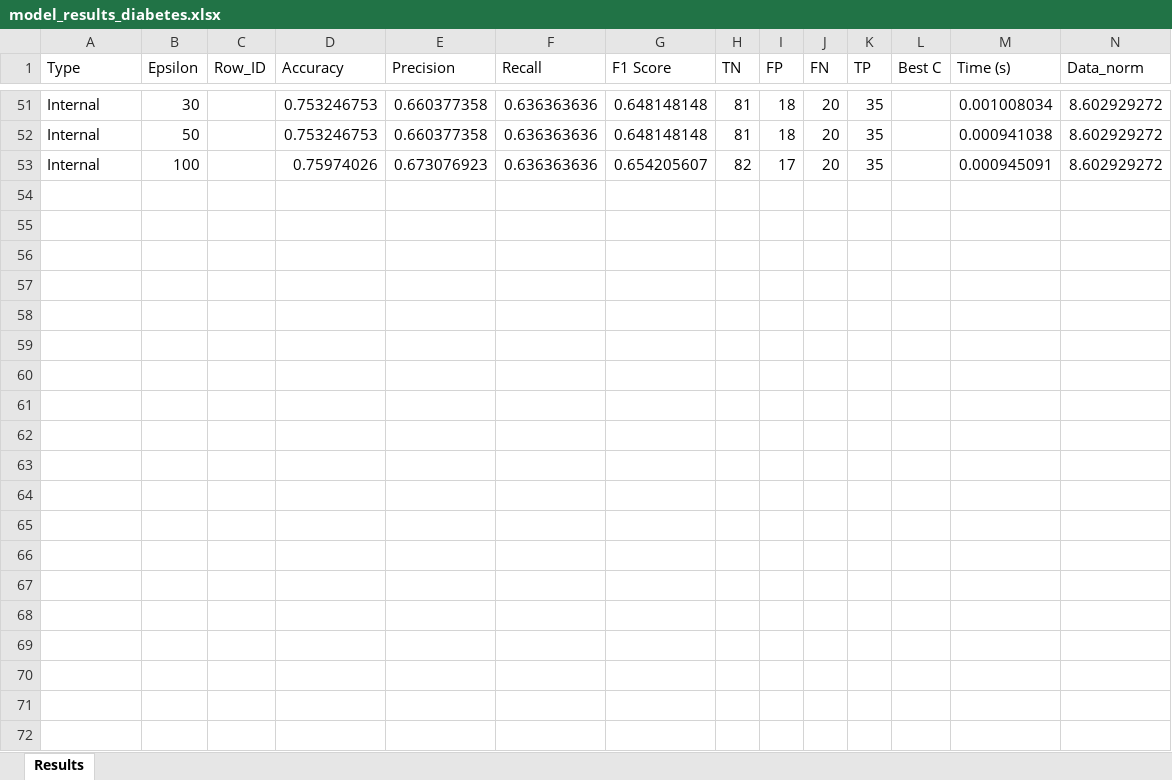
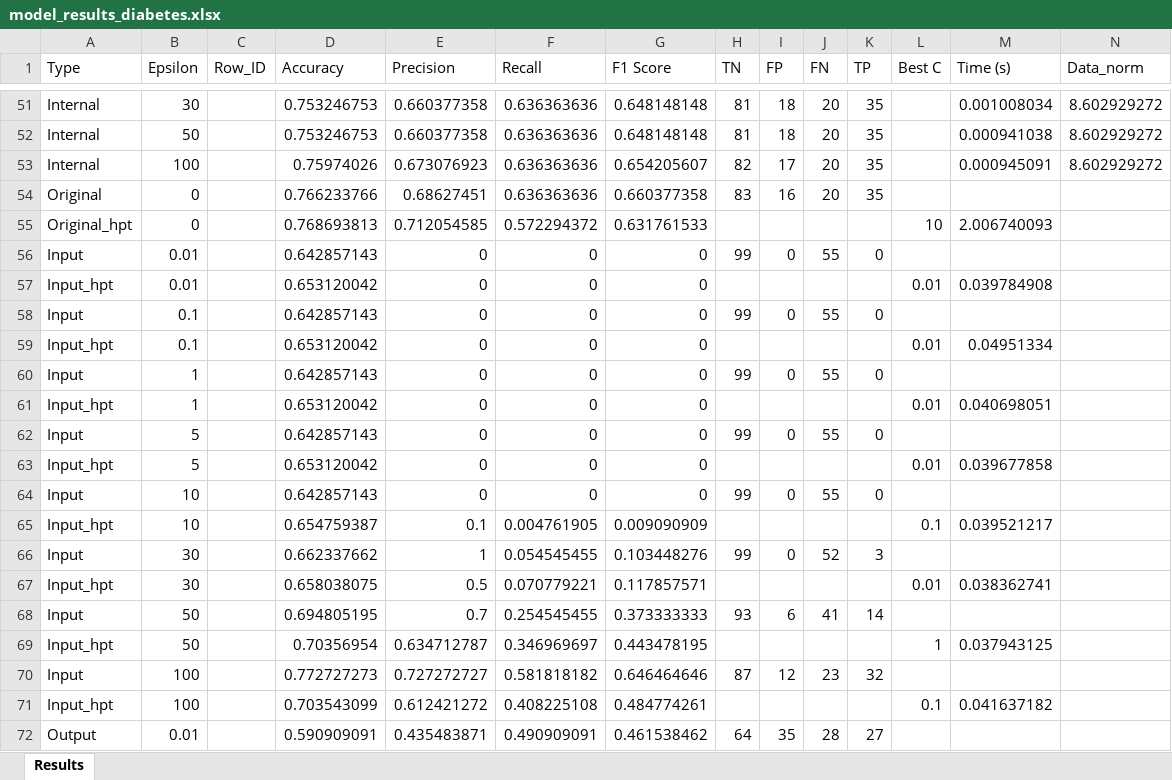
Before and after one commit to Amelie1313/privacy_in_ml, an Excel workbook: results/model_results_diabetes.xlsx, sheet Results, drawn as a sheet; only a part is shown, gaps mark what is left out; values as stored, in another font and other column widths than the file's, no borders; the diff covers the shown part only; the diff names each change by its address in the sheet, - before the commit and + after, or states it on an @@ line.

```diff
--- a/results/model_results_diabetes.xlsx (sheet Results)
+++ b/results/model_results_diabetes.xlsx (sheet Results)
+row 54: Original | 0 |  | 0.766233766 | 0.68627451 | 0.636363636 | 0.660377358 | 83 | 16 | 20 | 35
+row 55: Original_hpt | 0 |  | 0.768693813 | 0.712054585 | 0.572294372 | 0.631761533 |  |  |  |  | 10 | 2.006740093
+row 56: Input | 0.01 |  | 0.642857143 | 0 | 0 | 0 | 99 | 0 | 55 | 0
+row 57: Input_hpt | 0.01 |  | 0.653120042 | 0 | 0 | 0 |  |  |  |  | 0.01 | 0.039784908
+row 58: Input | 0.1 |  | 0.642857143 | 0 | 0 | 0 | 99 | 0 | 55 | 0
+row 59: Input_hpt | 0.1 |  | 0.653120042 | 0 | 0 | 0 |  |  |  |  | 0.01 | 0.04951334
+row 60: Input | 1 |  | 0.642857143 | 0 | 0 | 0 | 99 | 0 | 55 | 0
+row 61: Input_hpt | 1 |  | 0.653120042 | 0 | 0 | 0 |  |  |  |  | 0.01 | 0.040698051
+row 62: Input | 5 |  | 0.642857143 | 0 | 0 | 0 | 99 | 0 | 55 | 0
+row 63: Input_hpt | 5 |  | 0.653120042 | 0 | 0 | 0 |  |  |  |  | 0.01 | 0.039677858
+row 64: Input | 10 |  | 0.642857143 | 0 | 0 | 0 | 99 | 0 | 55 | 0
+row 65: Input_hpt | 10 |  | 0.654759387 | 0.1 | 0.004761905 | 0.009090909 |  |  |  |  | 0.1 | 0.039521217
+row 66: Input | 30 |  | 0.662337662 | 1 | 0.054545455 | 0.103448276 | 99 | 0 | 52 | 3
+row 67: Input_hpt | 30 |  | 0.658038075 | 0.5 | 0.070779221 | 0.117857571 |  |  |  |  | 0.01 | 0.038362741
+row 68: Input | 50 |  | 0.694805195 | 0.7 | 0.254545455 | 0.373333333 | 93 | 6 | 41 | 14
+row 69: Input_hpt | 50 |  | 0.70356954 | 0.634712787 | 0.346969697 | 0.443478195 |  |  |  |  | 1 | 0.037943125
+row 70: Input | 100 |  | 0.772727273 | 0.727272727 | 0.581818182 | 0.646464646 | 87 | 12 | 23 | 32
+row 71: Input_hpt | 100 |  | 0.703543099 | 0.612421272 | 0.408225108 | 0.484774261 |  |  |  |  | 0.1 | 0.041637182
+row 72: Output | 0.01 |  | 0.590909091 | 0.435483871 | 0.490909091 | 0.461538462 | 64 | 35 | 28 | 27
```
Also changed, not shown: 79 added rows elsewhere in this sheet, results/model_results_bean.xlsx, results/model_results_cc.xlsx, 27 other files.
